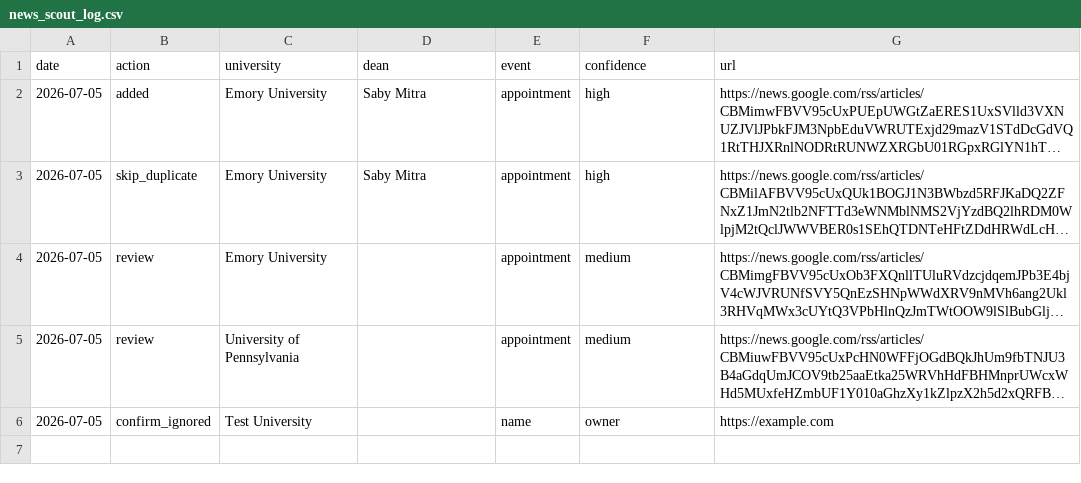
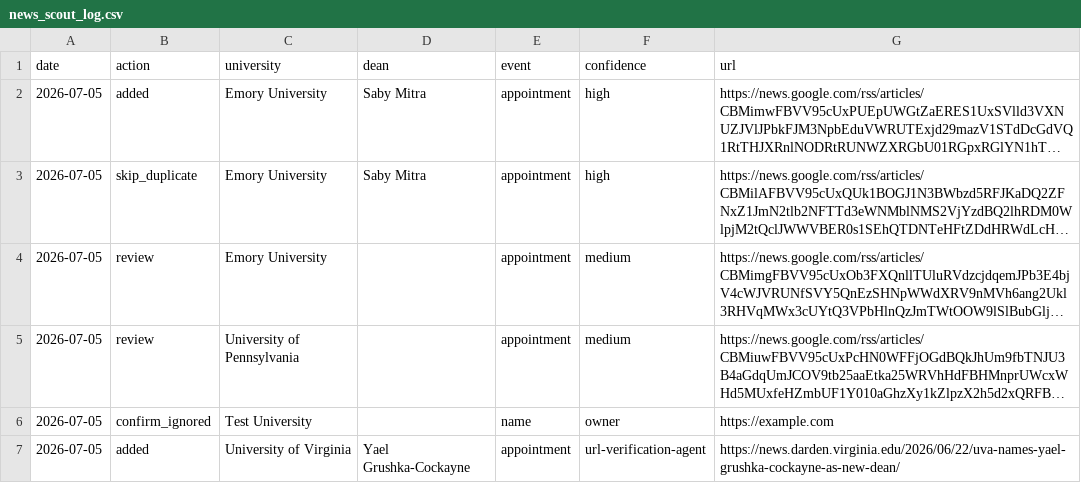
Before and after one commit to zjustinr/Dean-Tracker-Dashboard, a CSV file: attached_assets/news_scout_log.csv, drawn as a sheet; long unchanged cells end in ….

```diff
--- a/attached_assets/news_scout_log.csv
+++ b/attached_assets/news_scout_log.csv
@@ -6 +6,2 @@ date,action,university,dean,event,confidence,url
 "2026-07-05","confirm_ignored","Test University","","name","owner","https://example.com"
+"2026-07-05","added","University of Virginia","Yael Grushka-Cockayne","appointment","url-verification-agent","https://news.darden.virginia.edu/2026/06/22/uva-names-yael-grushka-cockayne-as-new-dean/"
```
Also changed, not shown: 10 other files.
